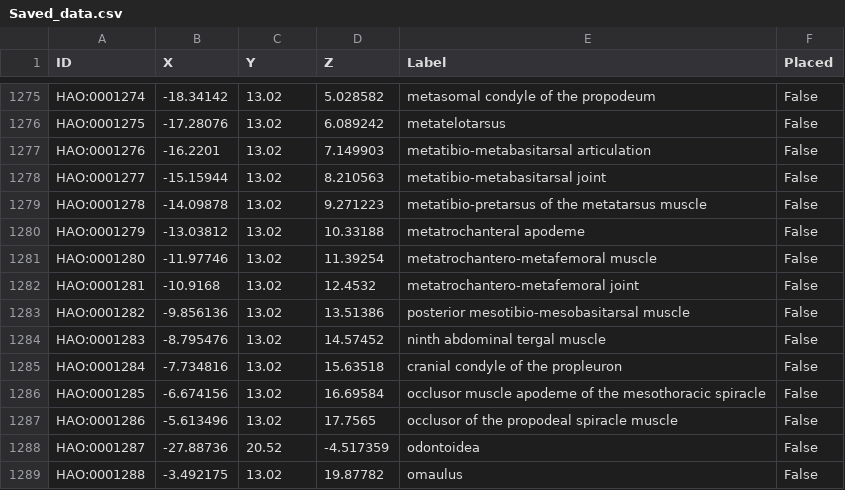
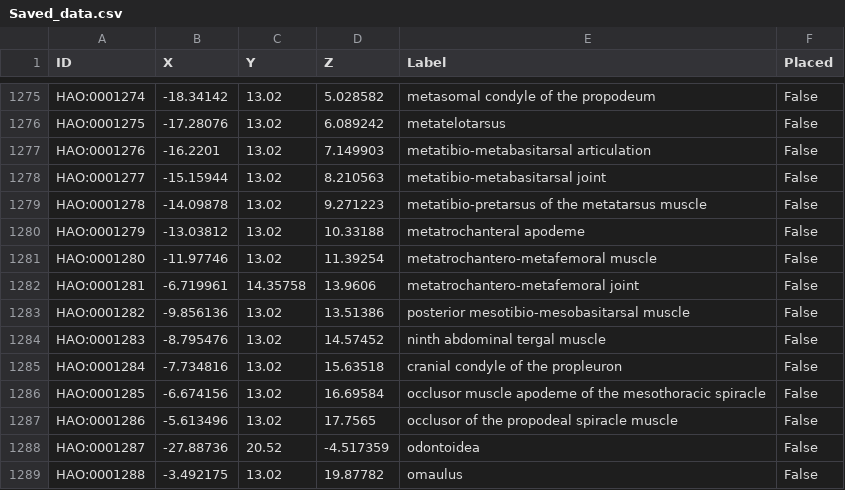
Before and after one commit to bioip/vronto, a CSV file: Unity/Assets/data/Saved_data.csv, drawn as a sheet; only a part is shown, gaps mark what is left out; the diff covers the shown part only.

```diff
--- a/Unity/Assets/data/Saved_data.csv
+++ b/Unity/Assets/data/Saved_data.csv
@@ -1281,3 +1281,3 @@ HAO:0001279,-13.03812,13.02,10.33188, metatrochanteral apodeme,False
 HAO:0001280,-11.97746,13.02,11.39254, metatrochantero-metafemoral muscle,False
-HAO:0001281,-10.9168,13.02,12.4532, metatrochantero-metafemoral joint,False
+HAO:0001281,-6.719961,14.35758,13.9606, metatrochantero-metafemoral joint,False
 HAO:0001282,-9.856136,13.02,13.51386, posterior mesotibio-mesobasitarsal muscle,False
```
Also changed, not shown: 25 edited cells elsewhere in this file, 2 other files.
